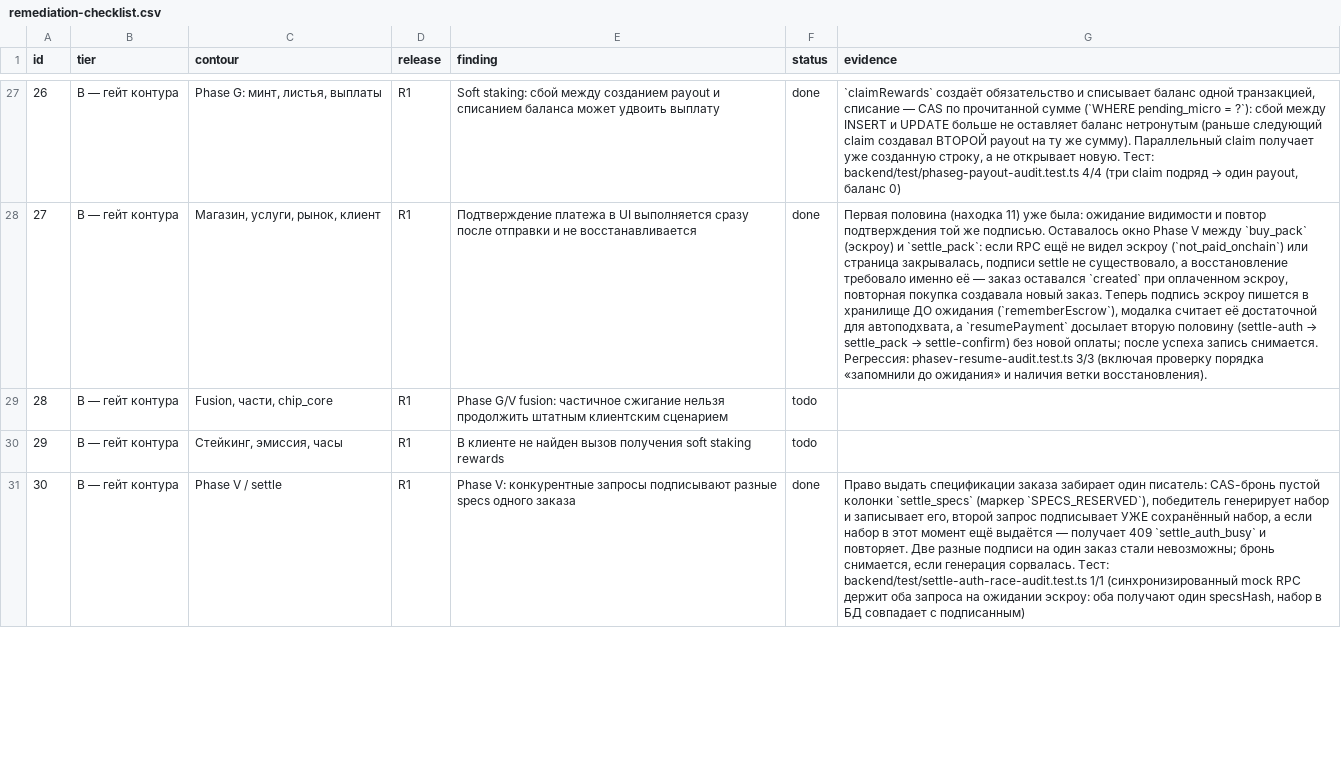
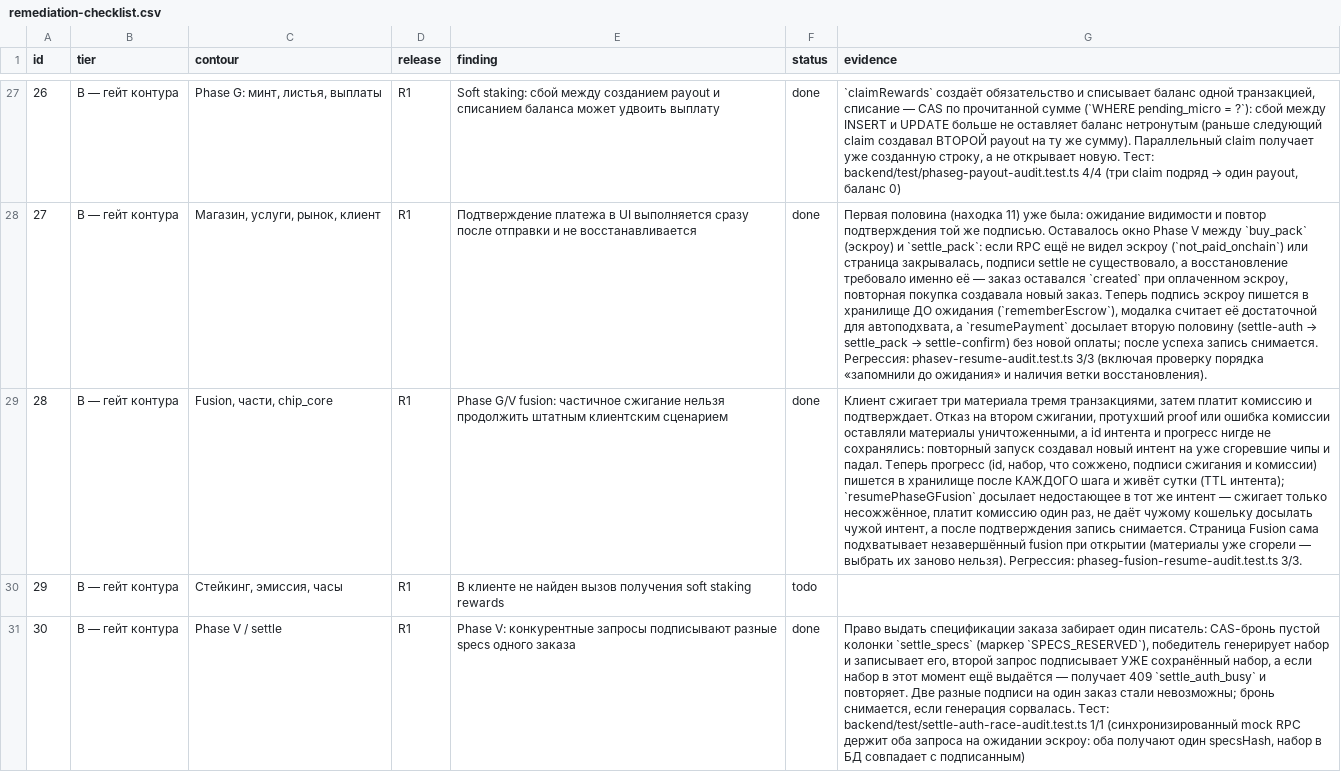
Before and after one commit to Leo88q/guttercaps, a CSV file: reports/remediation-checklist.csv, drawn as a sheet; only a part is shown, gaps mark what is left out; the diff names each change by its address in the sheet, - before the commit and + after, or states it on an @@ line.

Commit message:
R1: прерванный fusion досылается в тот же интент (п. 28)
Сценарий сжигает три материала тремя транзакциями, затем платит комиссию и
подтверждает. Отказ кошелька на втором сжигании, протухший proof или ошибка
комиссии оставляли материалы уничтоженными, а id интента и прогресс нигде не
сохранялись: повторный запуск создавал новый интент на уже сгоревшие чипы.

- прогресс (`fusionId`, набор, что сожжено, подписи сжигания и комиссии)
  пишется в хранилище после КАЖДОГО шага и живёт сутки — это TTL интента;
- `resumePhaseGFusion` досылает недостающее в тот же интент: сжигает только
  несожжённое, комиссию платит один раз, чужой кошелёк чужой интент не досылает;
- после подтверждения запись снимается;
- страница Fusion сама подхватывает незавершённый fusion при открытии —
  материалы уже сгорели, выбрать их заново нельзя;
- регрессия: `phaseg-fusion-resume-audit.test.ts` 3/3, клиент 731/731.

Co-authored-by: arena-agent <297053741+arena-agent@users.noreply.github.com>

```diff
--- a/reports/remediation-checklist.csv
+++ b/reports/remediation-checklist.csv
-F29 (status): todo
+F29 (status): done
-G29 (evidence): (empty)
+G29 (evidence): Клиент сжигает три материала тремя транзакциями, затем платит комиссию и подтверждает. Отказ на втором сжигании, протухший proof или ошибка комиссии оставляли материалы уничтоженными, а id интента и прогресс нигде не сохранялись: повторный запуск создавал новый интент на уже сгоревшие чипы и падал. Теперь прогресс (id, набор, что сожжено, подписи сжигания и комиссии) пишется в хранилище после КАЖДОГО шага и живёт сутки (TTL интента); `resumePhaseGFusion` досылает недостающее в тот же интент — сжигает только несожжённое, платит комиссию один раз, не даёт чужому кошельку досылать чужой интент, а после подтверждения запись снимается. Страница Fusion сама подхватывает незавершённый fusion при открытии (материалы уже сгорели — выбрать их заново нельзя). Регрессия: phaseg-fusion-resume-audit.test.ts 3/3.
```
Also changed, not shown: 11 other files.
